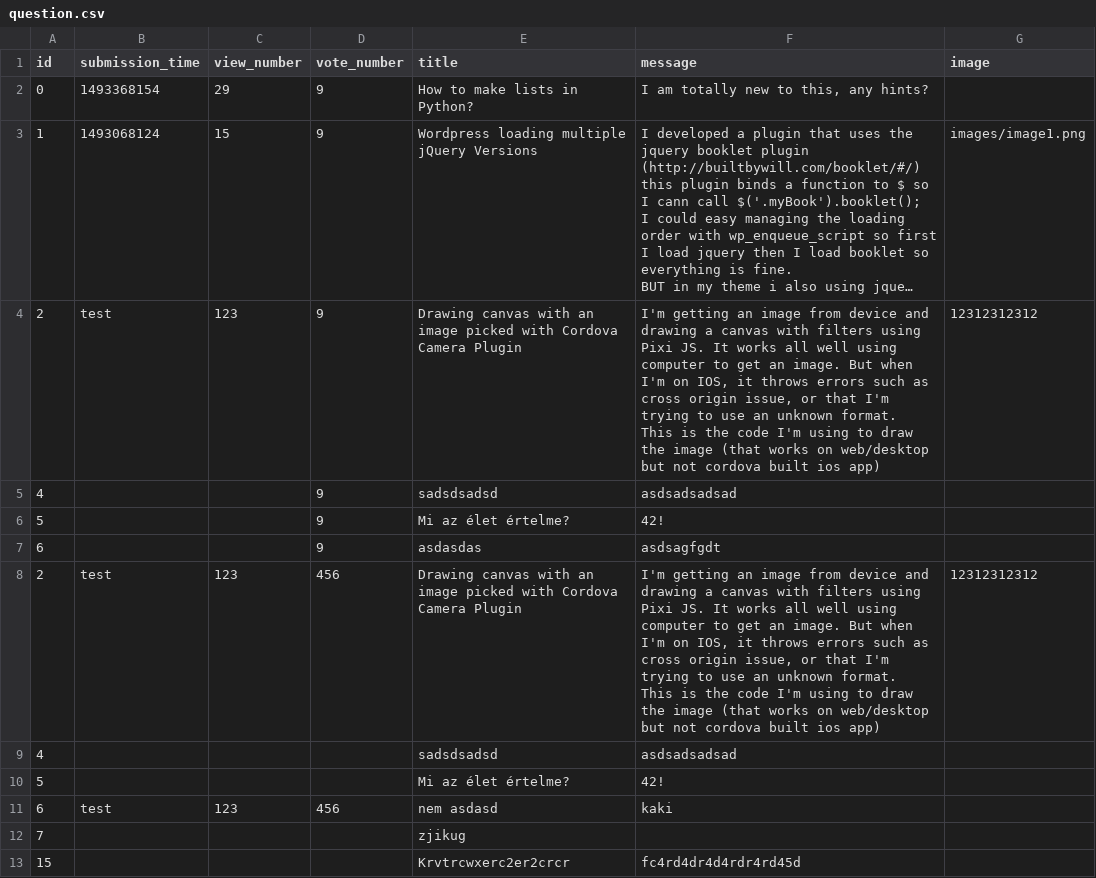
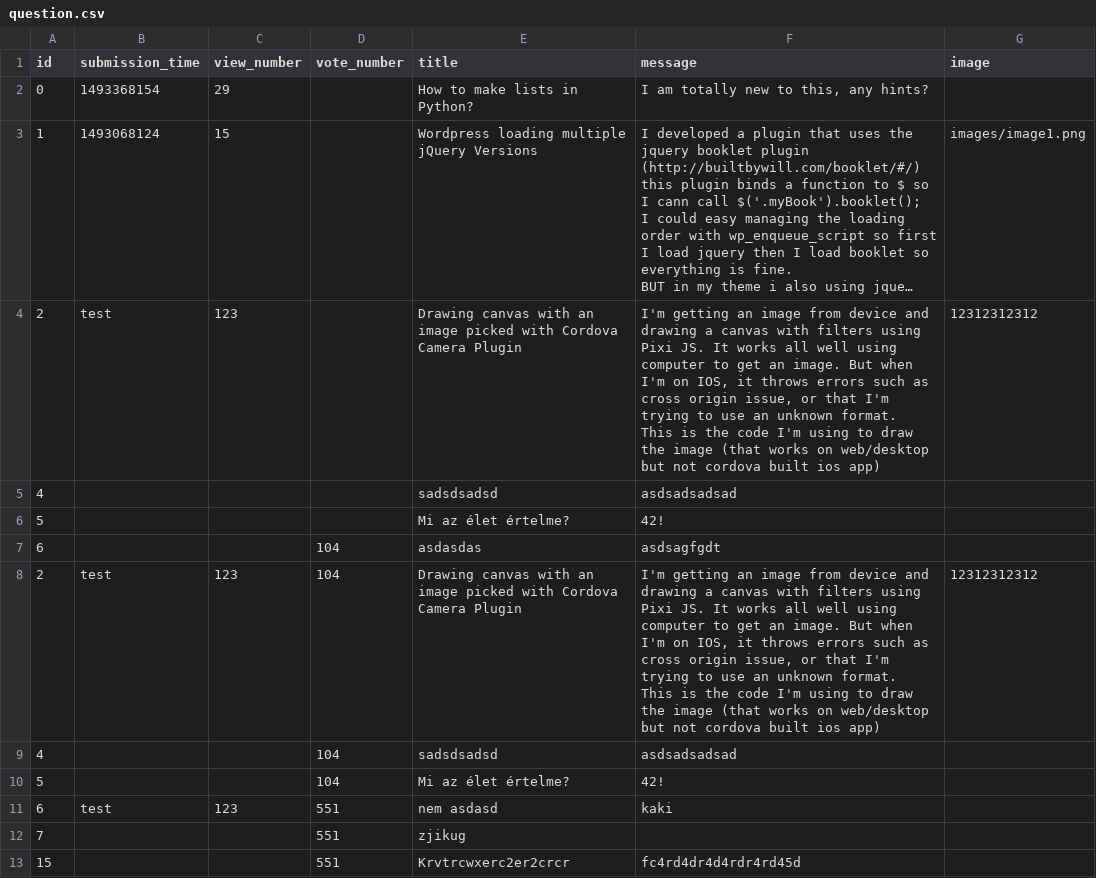
Before and after one commit to MelathStofi/ask-mate-python, a CSV file: sample_data/question.csv, drawn as a sheet; only a part is shown; long unchanged cells end in …; removed rows and columns are numbered as before the commit, all else as after; ↵ is a line break in a cell; the diff covers the shown part only; the diff names each change by its address in the sheet, - before the commit and + after, or states it on an @@ line.

```diff
--- a/sample_data/question.csv
+++ b/sample_data/question.csv
-D2:D4 (vote_number): 9
+D2:D4 (vote_number): (empty)
-row 5: 4 |  |  | 9 | sadsdsadsd | asdsadsadsad
-row 6: 5 |  |  | 9 | Mi az élet értelme? | 42!
-row 7: 6 |  |  | 9 | asdasdas | asdsagfgdt
-row 8: 2 | test | 123 | 456 | Drawing canvas with an image picked with Cordova Camera Plugin | I'm getting an image from device and drawing a canvas with filters using Pixi JS. It works all well using computer to get an image. But when I'm on IOS, it throws errors such as cross origin issue, or that I'm trying to use an unknown format. ↵ This is the code I'm using to draw the image (that works on web/desktop but not cordova built ios app) | 12312312312
+row 7: 6 |  |  | 104 | asdasdas | asdsagfgdt
+row 8: 2 | test | 123 | 104 | Drawing canvas with an image picked with Cordova Camera Plugin | I'm getting an image from device and drawing a canvas with filters using Pixi JS. It works all well using computer to get an image. But when I'm on IOS, it throws errors such as cross origin issue, or that I'm trying to use an unknown format. ↵ This is the code I'm using to draw the image (that works on web/desktop but not cordova built ios app) | 12312312312
+row 9: 4 |  |  | 104 | sadsdsadsd | asdsadsadsad
+row 10: 5 |  |  | 104 | Mi az élet értelme? | 42!
-D11 (vote_number): 456
+D11 (vote_number): 551
-D12:D13 (vote_number): (empty)
+D12:D13 (vote_number): 551
```
Also changed, not shown: 18 edited cells elsewhere in this file, 5 other files.
